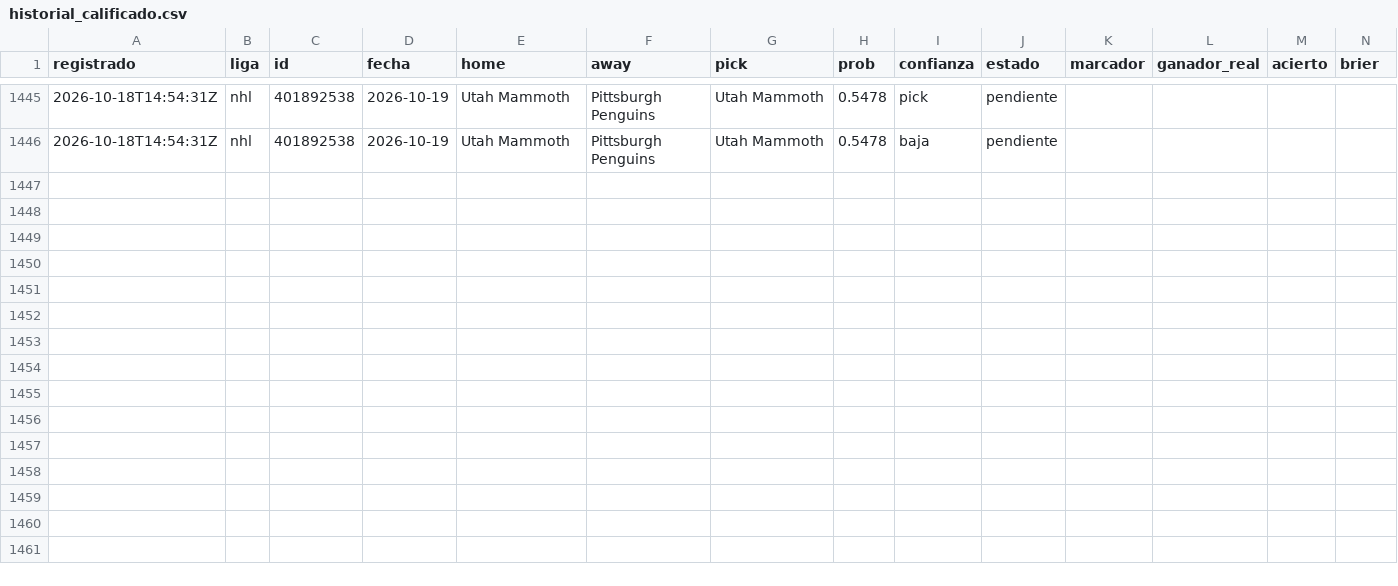
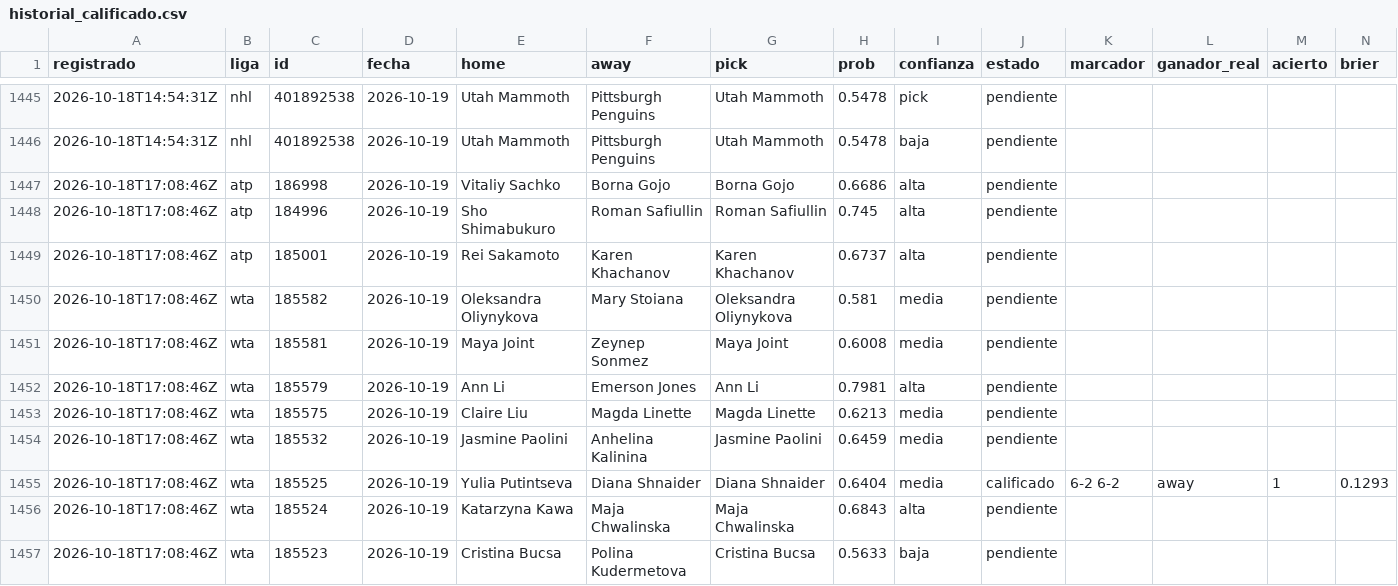
Before and after one commit to tenisman12/edgeline, a CSV file: salida/historial_calificado.csv, drawn as a sheet; only a part is shown, gaps mark what is left out; rows hold the shown columns only; the diff names each change by its address in the sheet, - before the commit and + after, or states it on an @@ line.

```diff
--- a/salida/historial_calificado.csv
+++ b/salida/historial_calificado.csv
+row 1447: 2026-10-18T17:08:46Z | atp | 186998 | 2026-10-19 | Vitaliy Sachko | Borna Gojo | Borna Gojo | 0.6686 | alta | pendiente
+row 1448: 2026-10-18T17:08:46Z | atp | 184996 | 2026-10-19 | Sho Shimabukuro | Roman Safiullin | Roman Safiullin | 0.745 | alta | pendiente
+row 1449: 2026-10-18T17:08:46Z | atp | 185001 | 2026-10-19 | Rei Sakamoto | Karen Khachanov | Karen Khachanov | 0.6737 | alta | pendiente
+row 1450: 2026-10-18T17:08:46Z | wta | 185582 | 2026-10-19 | Oleksandra Oliynykova | Mary Stoiana | Oleksandra Oliynykova | 0.581 | media | pendiente
+row 1451: 2026-10-18T17:08:46Z | wta | 185581 | 2026-10-19 | Maya Joint | Zeynep Sonmez | Maya Joint | 0.6008 | media | pendiente
+row 1452: 2026-10-18T17:08:46Z | wta | 185579 | 2026-10-19 | Ann Li | Emerson Jones | Ann Li | 0.7981 | alta | pendiente
+row 1453: 2026-10-18T17:08:46Z | wta | 185575 | 2026-10-19 | Claire Liu | Magda Linette | Magda Linette | 0.6213 | media | pendiente
+row 1454: 2026-10-18T17:08:46Z | wta | 185532 | 2026-10-19 | Jasmine Paolini | Anhelina Kalinina | Jasmine Paolini | 0.6459 | media | pendiente
+row 1455: 2026-10-18T17:08:46Z | wta | 185525 | 2026-10-19 | Yulia Putintseva | Diana Shnaider | Diana Shnaider | 0.6404 | media | calificado | 6-2 6-2 | away | 1 | 0.1293
+row 1456: 2026-10-18T17:08:46Z | wta | 185524 | 2026-10-19 | Katarzyna Kawa | Maja Chwalinska | Maja Chwalinska | 0.6843 | alta | pendiente
+row 1457: 2026-10-18T17:08:46Z | wta | 185523 | 2026-10-19 | Cristina Bucsa | Polina Kudermetova | Cristina Bucsa | 0.5633 | baja | pendiente
```
Also changed, not shown: salida/historial_angulos.csv, salida/historial_angulos_total.csv, 47 other files.
